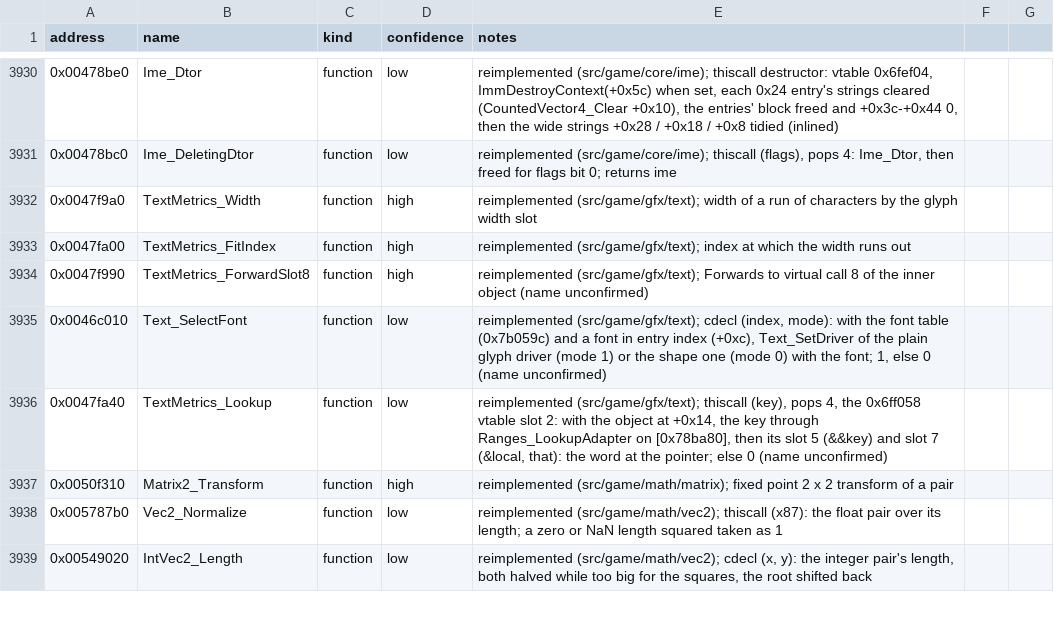
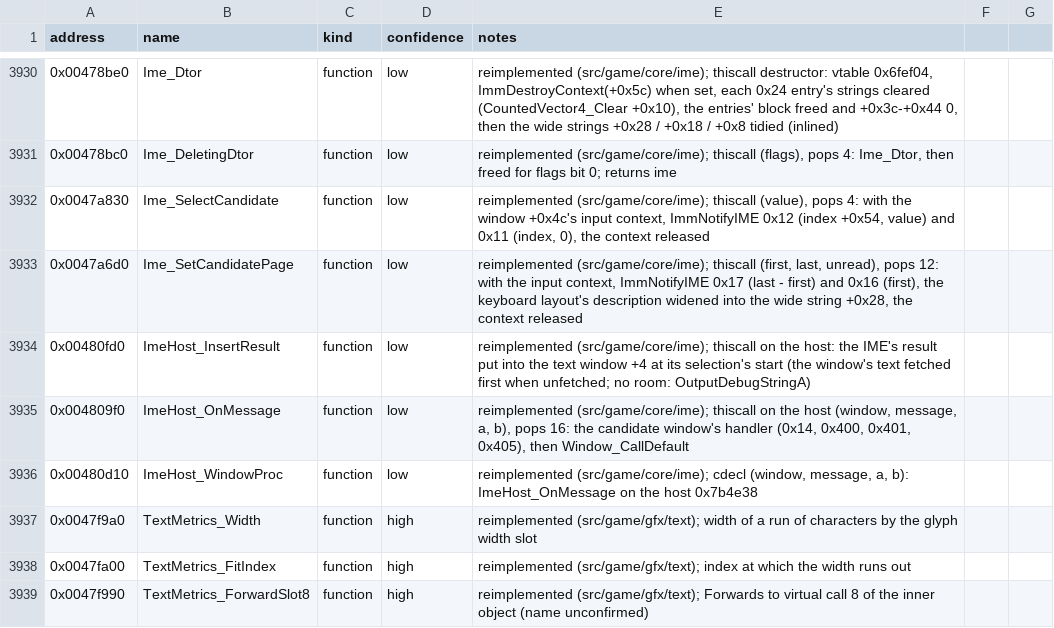
Before and after one commit to Noklef/TPW, a CSV file: re/symbols.csv, drawn as a sheet; only a part is shown, gaps mark what is left out; the shorter side is filled out with more unchanged rows.

```diff
--- a/re/symbols.csv
+++ b/re/symbols.csv
@@ -3931,2 +3931,7 @@ address,name,kind,confidence,notes
 0x00478bc0,Ime_DeletingDtor,function,low,"reimplemented (src/game/core/ime); thiscall (flags), pops 4: Ime_Dtor, then freed for flags bit 0; returns ime"
+0x0047a830,Ime_SelectCandidate,function,low,"reimplemented (src/game/core/ime); thiscall (value), pops 4: with the window +0x4c's input context, ImmNotifyIME 0x12 (index +0x54, value) and 0x11 (index, 0), the context released"
+0x0047a6d0,Ime_SetCandidatePage,function,low,"reimplemented (src/game/core/ime); thiscall (first, last, unread), pops 12: with the input context, ImmNotifyIME 0x17 (last - first) and 0x16 (first), the keyboard layout's description widened into the wide string +0x28, the context released"
+0x00480fd0,ImeHost_InsertResult,function,low,reimplemented (src/game/core/ime); thiscall on the host: the IME's result put into the text window +4 at its selection's start (the window's text fetched first when unfetched; no room: OutputDebugStringA)
+0x004809f0,ImeHost_OnMessage,function,low,"reimplemented (src/game/core/ime); thiscall on the host (window, message, a, b), pops 16: the candidate window's handler (0x14, 0x400, 0x401, 0x405), then Window_CallDefault"
+0x00480d10,ImeHost_WindowProc,function,low,"reimplemented (src/game/core/ime); cdecl (window, message, a, b): ImeHost_OnMessage on the host 0x7b4e38"
 0x0047f9a0,TextMetrics_Width,function,high,reimplemented (src/game/gfx/text); width of a run of characters by the glyph width slot
```
Also changed, not shown: 4 other files.
